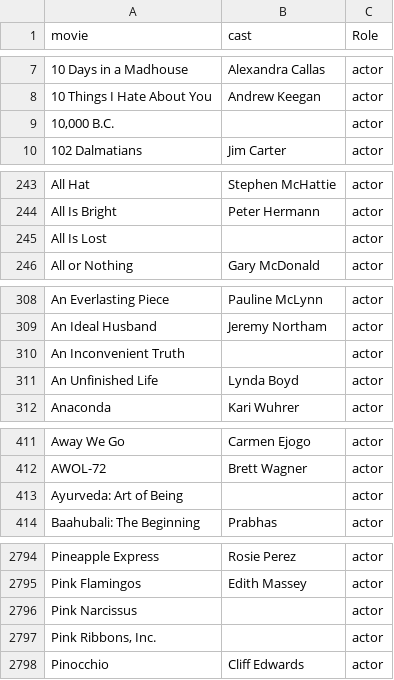
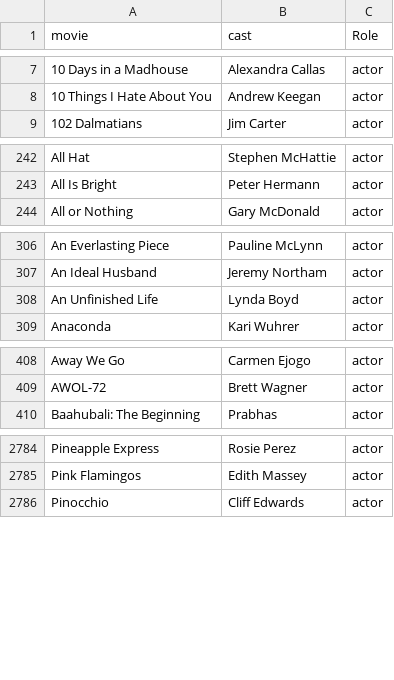
Before and after one commit to CharanSriAdmala/MoviePrediction, a CSV file: movie_cast4.csv, drawn as a sheet; only a part is shown, gaps mark what is left out; the diff covers the shown part only.

```diff
--- a/movie_cast4.csv
+++ b/movie_cast4.csv
@@ -8,3 +8,2 @@
 10 Things I Hate About You ,Andrew Keegan,actor
-"10,000 B.C.             ",,actor
 102 Dalmatians ,Jim Carter,actor
@@ -244,3 +243,2 @@ All Hat ,Stephen McHattie,actor
 All Is Bright ,Peter Hermann,actor
-All Is Lost ,,actor
 All or Nothing ,Gary McDonald,actor
@@ -309,3 +307,2 @@ An Everlasting Piece ,Pauline McLynn,actor
 An Ideal Husband ,Jeremy Northam,actor
-An Inconvenient Truth ,,actor
 An Unfinished Life ,Lynda Boyd,actor
@@ -412,3 +409,2 @@ Away We Go ,Carmen Ejogo,actor
 AWOL-72 ,Brett Wagner,actor
-Ayurveda: Art of Being ,,actor
 Baahubali: The Beginning ,Prabhas,actor
@@ -2795,4 +2785,2 @@ Pineapple Express ,Rosie Perez,actor
 Pink Flamingos ,Edith Massey,actor
-Pink Narcissus ,,actor
-"Pink Ribbons, Inc. ",,actor
 Pinocchio ,Cliff Edwards,actor
```
Also changed, not shown: 17 removed rows elsewhere in this file, movie_cast1.csv, movie_cast2.csv, 5 other files.
